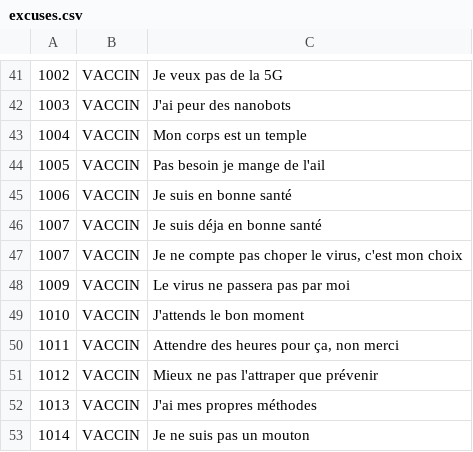
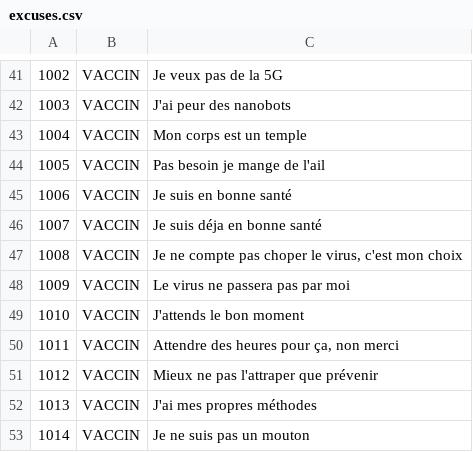
Before and after one commit to adriens/excuses-sdk, a CSV file: src/main/resources/excuses.csv, drawn as a sheet; only a part is shown, gaps mark what is left out.

```diff
--- a/src/main/resources/excuses.csv
+++ b/src/main/resources/excuses.csv
@@ -46,3 +46,3 @@
 1007,"VACCIN","Je suis déja en bonne santé"
-1007,"VACCIN","Je ne compte pas choper le virus, c'est mon choix"
+1008,"VACCIN","Je ne compte pas choper le virus, c'est mon choix"
 1009,"VACCIN","Le virus ne passera pas par moi"
```
Also changed, not shown: 3 other files.
